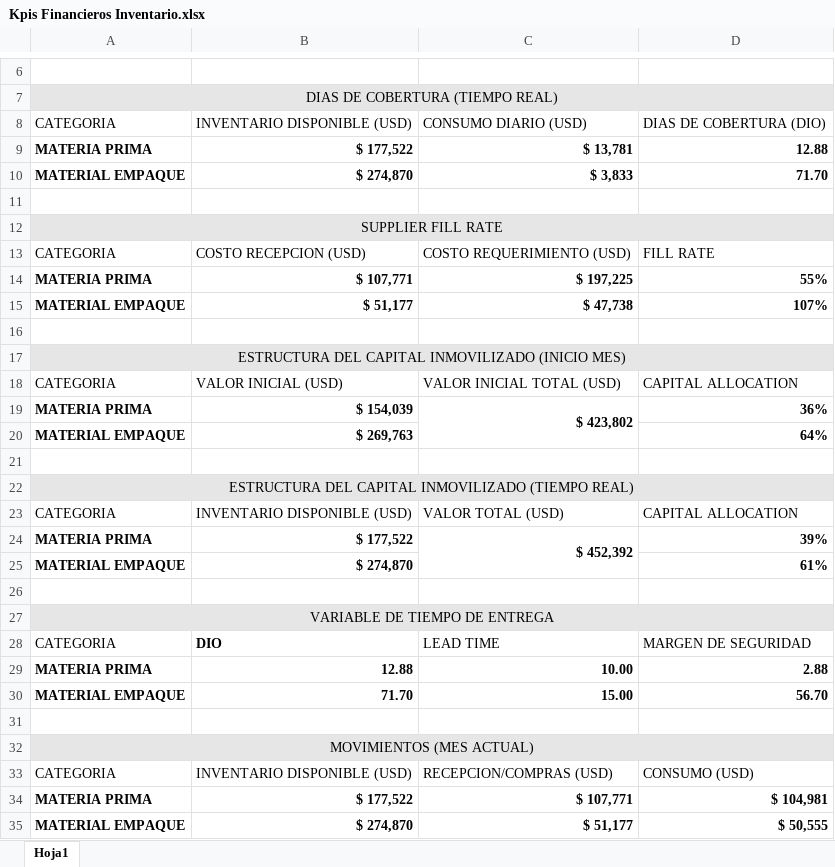
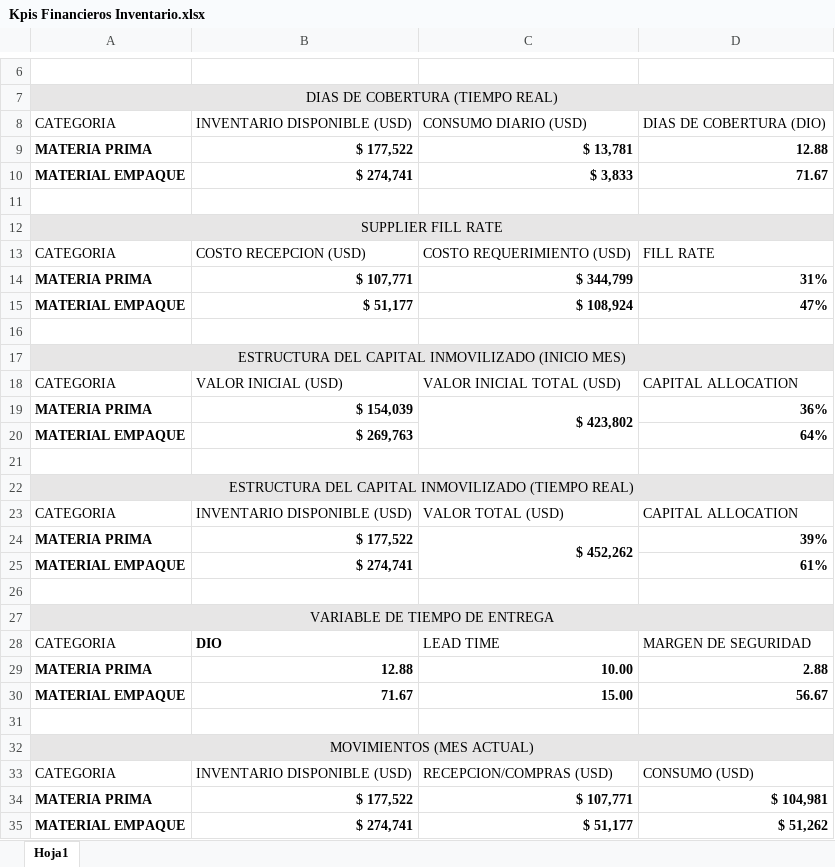
Before and after one commit to logisticasapori1-cell/dashboard-ventas, an Excel workbook: data/Kpis Financieros Inventario.xlsx, sheet Hoja1, drawn as a sheet; only a part is shown, gaps mark what is left out; values as stored, in another font and other column widths than the file's, no borders; the diff names each change by its address in the sheet, - before the commit and + after, or states it on an @@ line.

Commit message:
Add files via upload

```diff
--- a/data/Kpis Financieros Inventario.xlsx (sheet Hoja1)
+++ b/data/Kpis Financieros Inventario.xlsx (sheet Hoja1)
-B10: $ 274,870
+B10: $ 274,741
-D10: 71.70
+D10: 71.67
-C14: $ 197,225
+C14: $ 344,799
-D14: 55%
+D14: 31%
-C15: $ 47,738
+C15: $ 108,924
-D15: 107%
+D15: 47%
-C24: $ 452,392
+C24: $ 452,262
-B25: $ 274,870
+B25: $ 274,741
-B30: 71.70
+B30: 71.67
-D30: 56.70
+D30: 56.67
-B35: $ 274,870
+B35: $ 274,741
-D35: $ 50,555
+D35: $ 51,262
```
